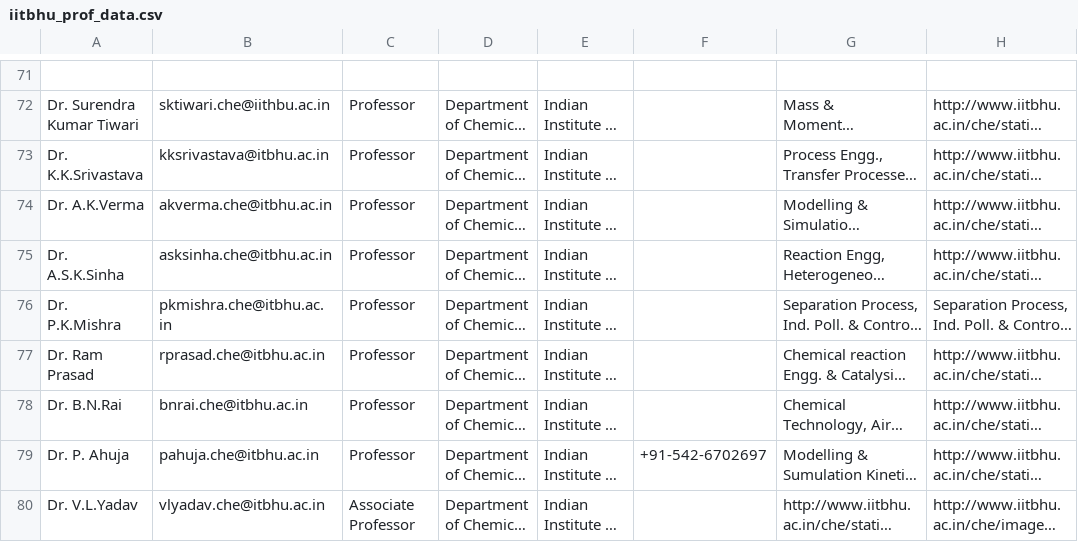
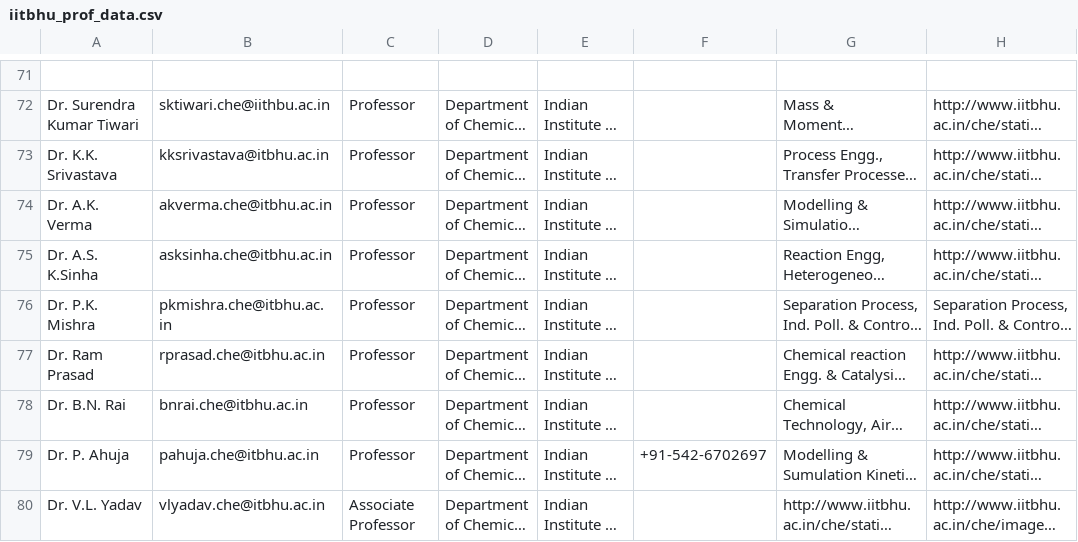
Before and after one commit to pyaf/profalaya, a CSV file: data/Done/iitbhu_prof_data.csv, drawn as a sheet; only a part is shown, gaps mark what is left out; long unchanged cells end in …; the diff covers the shown part only; the diff names each change by its address in the sheet, - before the commit and + after, or states it on an @@ line.

```diff
--- a/data/Done/iitbhu_prof_data.csv
+++ b/data/Done/iitbhu_prof_data.csv
-A73: Dr. K.K.Srivastava
+A73: Dr. K.K. Srivastava
-A74: Dr. A.K.Verma
+A74: Dr. A.K. Verma
-A75: Dr. A.S.K.Sinha
+A75: Dr. A.S. K.Sinha
-A76: Dr. P.K.Mishra
+A76: Dr. P.K. Mishra
-A78: Dr. B.N.Rai
+A78: Dr. B.N. Rai
-A80: Dr. V.L.Yadav
+A80: Dr. V.L. Yadav
```
Also changed, not shown: 102 edited cells elsewhere in this file, data/Testing/iitbhu_prof_data.csv, data/Testing/test1.csv, 17 other files.
